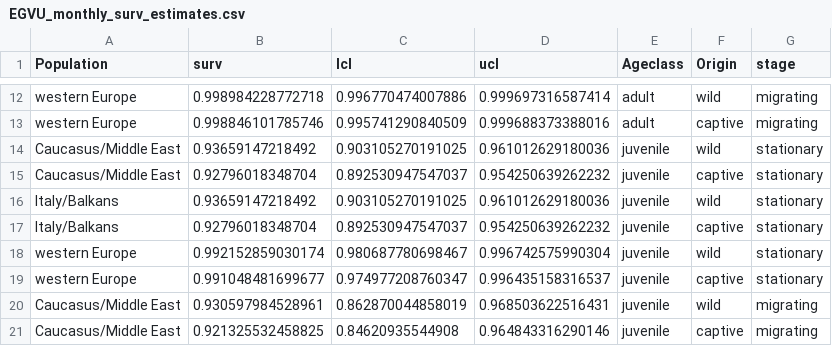
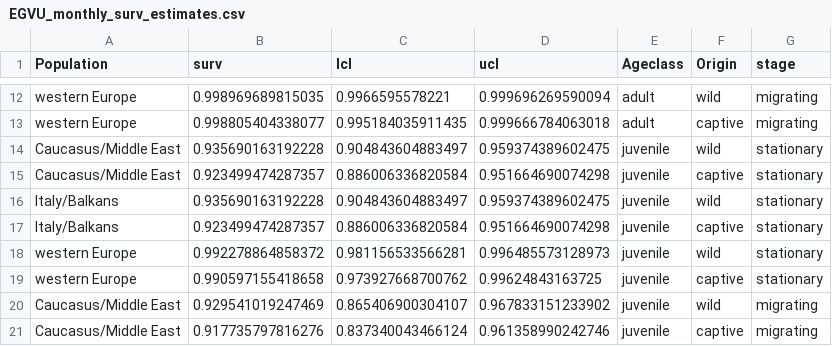
Before and after one commit to ebuechley/EV.TV.Survival.Study, a CSV file: EGVU_monthly_surv_estimates.csv, drawn as a sheet; only a part is shown, gaps mark what is left out; the diff covers the shown part only; the diff names each change by its address in the sheet, - before the commit and + after, or states it on an @@ line.

```diff
--- a/EGVU_monthly_surv_estimates.csv
+++ b/EGVU_monthly_surv_estimates.csv
-B12 (surv): 0.998984228772718
+B12 (surv): 0.998969689815035
-C12 (lcl): 0.996770474007886
+C12 (lcl): 0.9966595578221
-D12 (ucl): 0.999697316587414
+D12 (ucl): 0.999696269590094
-B13 (surv): 0.998846101785746
+B13 (surv): 0.998805404338077
-C13 (lcl): 0.995741290840509
+C13 (lcl): 0.995184035911435
-D13 (ucl): 0.999688373388016
+D13 (ucl): 0.999666784063018
-B14 (surv): 0.93659147218492
+B14 (surv): 0.935690163192228
-C14 (lcl): 0.903105270191025
+C14 (lcl): 0.904843604883497
-D14 (ucl): 0.961012629180036
+D14 (ucl): 0.959374389602475
-B15 (surv): 0.92796018348704
+B15 (surv): 0.923499474287357
-C15 (lcl): 0.892530947547037
+C15 (lcl): 0.886006336820584
-D15 (ucl): 0.954250639262232
+D15 (ucl): 0.951664690074298
-B16 (surv): 0.93659147218492
+B16 (surv): 0.935690163192228
-C16 (lcl): 0.903105270191025
+C16 (lcl): 0.904843604883497
-D16 (ucl): 0.961012629180036
+D16 (ucl): 0.959374389602475
-B17 (surv): 0.92796018348704
+B17 (surv): 0.923499474287357
-C17 (lcl): 0.892530947547037
+C17 (lcl): 0.886006336820584
-D17 (ucl): 0.954250639262232
+D17 (ucl): 0.951664690074298
-B18 (surv): 0.992152859030174
+B18 (surv): 0.992278864858372
-C18 (lcl): 0.980687780698467
+C18 (lcl): 0.981156533566281
-D18 (ucl): 0.996742575990304
+D18 (ucl): 0.996485573128973
-B19 (surv): 0.991048481699677
+B19 (surv): 0.990597155418658
-C19 (lcl): 0.974977208760347
+C19 (lcl): 0.973927668700762
-D19 (ucl): 0.996435158316537
+D19 (ucl): 0.99624843163725
-B20 (surv): 0.930597984528961
+B20 (surv): 0.929541019247469
-C20 (lcl): 0.862870044858019
+C20 (lcl): 0.865406900304107
-D20 (ucl): 0.968503622516431
+D20 (ucl): 0.967833151233902
-B21 (surv): 0.921325532458825
+B21 (surv): 0.917735797816276
-C21 (lcl): 0.84620935544908
+C21 (lcl): 0.837340043466124
-D21 (ucl): 0.964843316290146
+D21 (ucl): 0.961358990242746
```
Also changed, not shown: 42 edited cells elsewhere in this file, EGVU_AnnSurv_binary_additive.csv, EGVU_binary_additive_parameter_estimates.csv, 4 other files.
